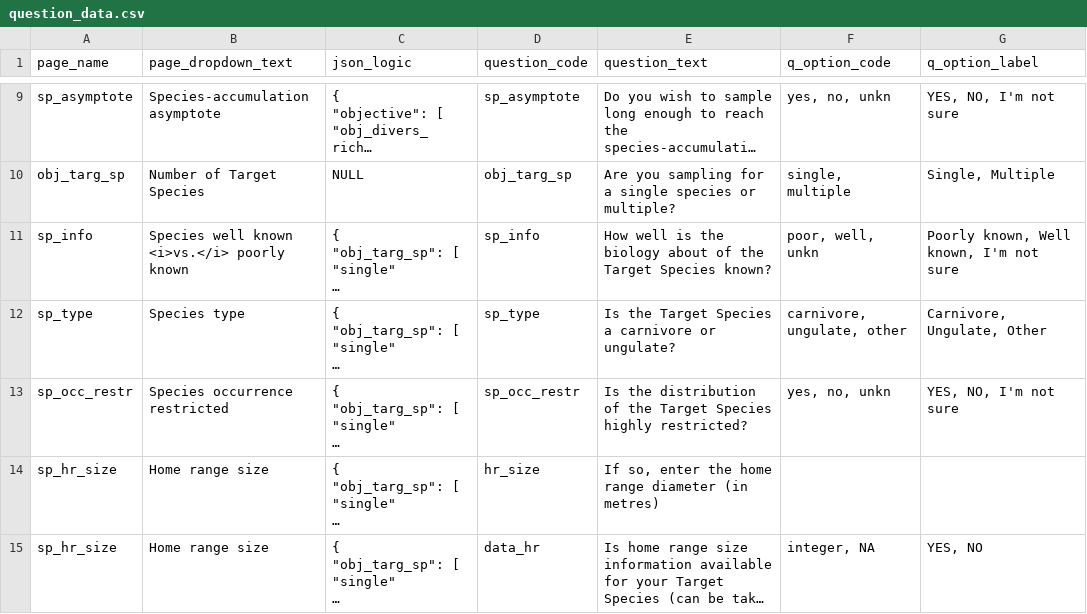
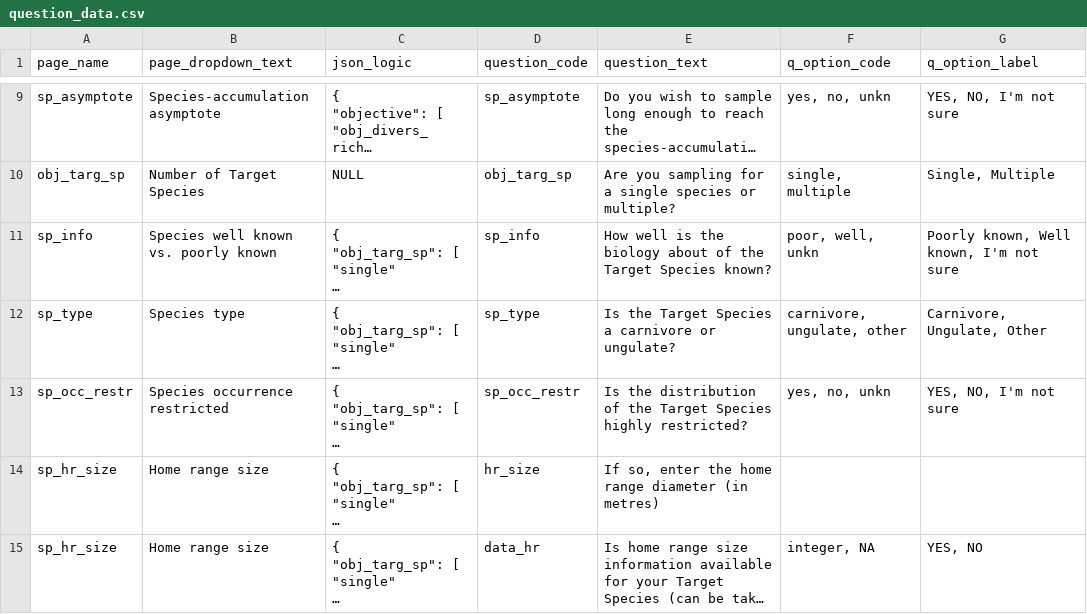
Before and after one commit to AB-RCSC/rc-decision-support-tool, a CSV file: data_files/csv/question_data.csv, drawn as a sheet; only a part is shown, gaps mark what is left out; long unchanged cells end in …; the diff names each change by its address in the sheet, - before the commit and + after, or states it on an @@ line.

```diff
--- a/data_files/csv/question_data.csv
+++ b/data_files/csv/question_data.csv
-B11 (page_dropdown_text): Species well known <i>vs.</i> poorly known
+B11 (page_dropdown_text): Species well known vs. poorly known
```
Also changed, not shown: 19 other files.
